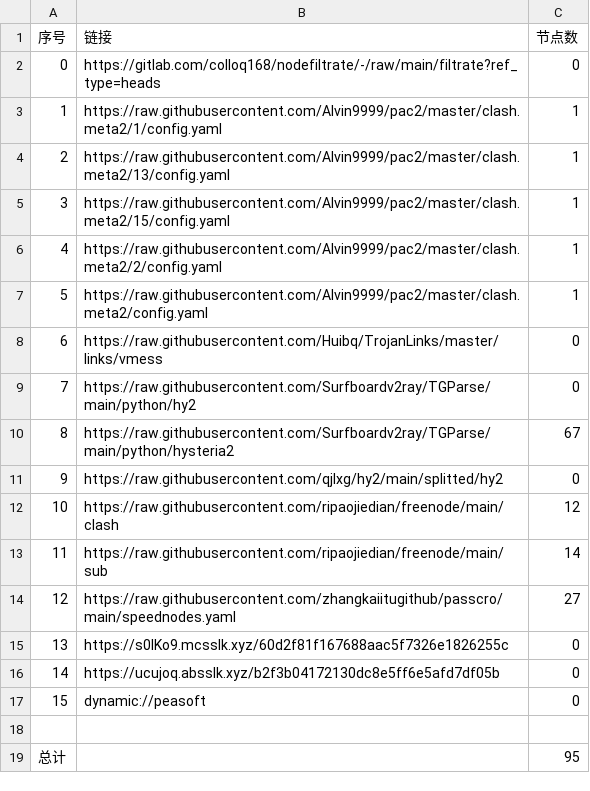
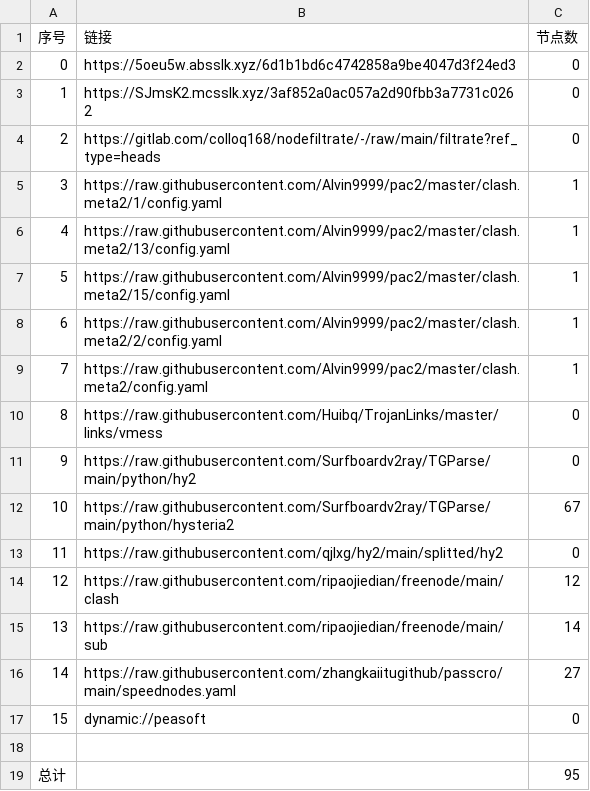
Before and after one commit to aquace/-dl, a CSV file: list_result.csv, drawn as a sheet; removed rows and columns are numbered as before the commit, all else as after; the diff names each change by its address in the sheet, - before the commit and + after, or states it on an @@ line.

```diff
--- a/list_result.csv
+++ b/list_result.csv
+row 2: 0 | https://5oeu5w.absslk.xyz/6d1b1bd6c4742858a9be4047d3f24ed3 | 0
+row 3: 1 | https://SJmsK2.mcsslk.xyz/3af852a0ac057a2d90fbb3a7731c0262 | 0
@@ column A (序号) renumbered between rows 4 and 16 @@
-row 15: 13 | https://s0IKo9.mcsslk.xyz/60d2f81f167688aac5f7326e1826255c | 0
-row 16: 14 | https://ucujoq.absslk.xyz/b2f3b04172130dc8e5ff6e5afd7df05b | 0
```
Also changed, not shown: 20 other files.
